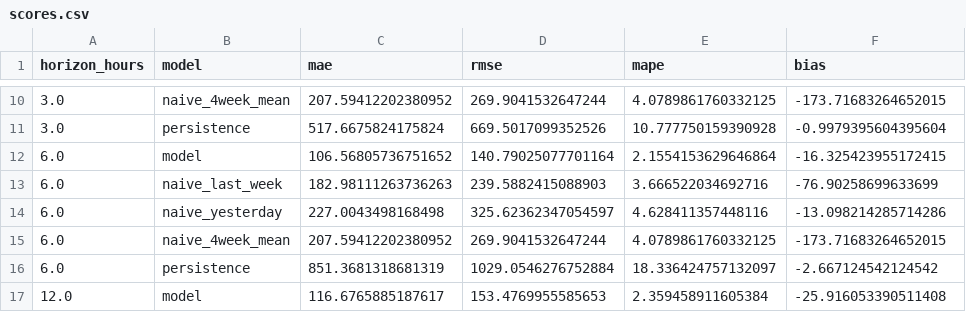
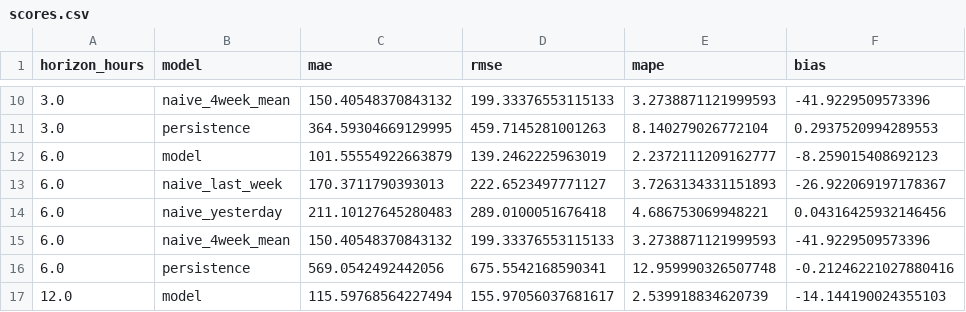
Before and after one commit to mehdiabbas1/Grid-Demand-Forecast, a CSV file: results/scores.csv, drawn as a sheet; only a part is shown, gaps mark what is left out; the diff covers the shown part only.

```diff
--- a/results/scores.csv
+++ b/results/scores.csv
@@ -10,8 +10,8 @@ horizon_hours,model,mae,rmse,mape,bias
-3.0,naive_4week_mean,207.59412202380952,269.9041532647244,4.0789861760332125,-173.71683264652015
-3.0,persistence,517.6675824175824,669.5017099352526,10.777750159390928,-0.9979395604395604
-6.0,model,106.56805736751652,140.79025077701164,2.1554153629646864,-16.325423955172415
-6.0,naive_last_week,182.98111263736263,239.5882415088903,3.666522034692716,-76.90258699633699
-6.0,naive_yesterday,227.0043498168498,325.62362347054597,4.628411357448116,-13.098214285714286
-6.0,naive_4week_mean,207.59412202380952,269.9041532647244,4.0789861760332125,-173.71683264652015
-6.0,persistence,851.3681318681319,1029.0546276752884,18.336424757132097,-2.667124542124542
-12.0,model,116.6765885187617,153.4769955585653,2.359458911605384,-25.916053390511408
+3.0,naive_4week_mean,150.40548370843132,199.33376553115133,3.2738871121999593,-41.9229509573396
+3.0,persistence,364.59304669129995,459.7145281001263,8.140279026772104,0.2937520994289553
+6.0,model,101.55554922663879,139.2462225963019,2.2372111209162777,-8.259015408692123
+6.0,naive_last_week,170.3711790393013,222.6523497771127,3.7263134331151893,-26.922069197178367
+6.0,naive_yesterday,211.10127645280483,289.0100051676418,4.686753069948221,0.04316425932146456
+6.0,naive_4week_mean,150.40548370843132,199.33376553115133,3.2738871121999593,-41.9229509573396
+6.0,persistence,569.0542492442056,675.5542168590341,12.959990326507748,-0.21246221027880416
+12.0,model,115.59768564227494,155.97056037681617,2.539918834620739,-14.144190024355103
```
Also changed, not shown: 88 edited cells elsewhere in this file, powerbi/dim_date.csv, powerbi/dim_horizon.csv, 11 other files.
